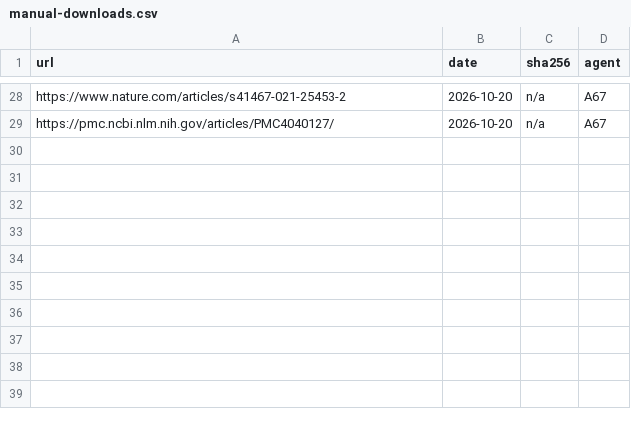
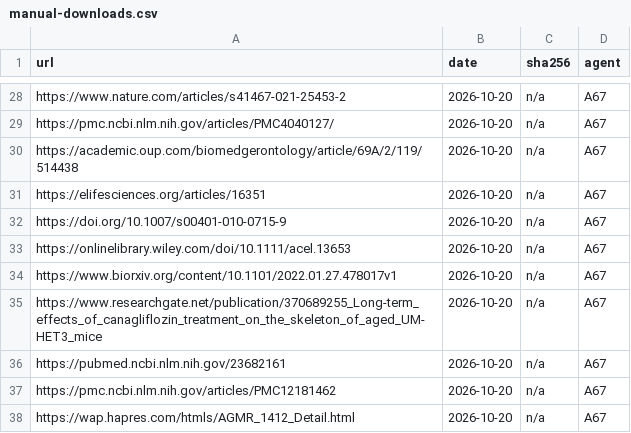
Before and after one commit to astra-longevity/Astra, a CSV file: research/metric/v0/manual-downloads.csv, drawn as a sheet; only a part is shown, gaps mark what is left out.

Commit message:
R-Metric v0 round 5: own-readout controls, no-right-way searches, gut note, single stratum encoding
axes.md: own readout for A1, A2, A3, A10, A18; skin (SkQ1, D+Q) and gut (young microbiota) right-way; recorded searches with no right-way for lung, fat, plasma inflammation, blood count, kidney GFR; A14 gut note from A70. split.csv: B03/B04/B05 one encoding (a/b/c in stratum, tag in flag) per A65. Download log updated. No score computed.

```diff
--- a/research/metric/v0/manual-downloads.csv
+++ b/research/metric/v0/manual-downloads.csv
@@ -29 +29,10 @@ https://www.nature.com/articles/s41467-021-25453-2,2026-10-20,n/a,A67
 https://pmc.ncbi.nlm.nih.gov/articles/PMC4040127/,2026-10-20,n/a,A67
+https://academic.oup.com/biomedgerontology/article/69A/2/119/514438,2026-10-20,n/a,A67
+https://elifesciences.org/articles/16351,2026-10-20,n/a,A67
+https://doi.org/10.1007/s00401-010-0715-9,2026-10-20,n/a,A67
+https://onlinelibrary.wiley.com/doi/10.1111/acel.13653,2026-10-20,n/a,A67
+https://www.biorxiv.org/content/10.1101/2022.01.27.478017v1,2026-10-20,n/a,A67
+https://www.researchgate.net/publication/370689255_Long-term_effects_of_canagliflozin_treatment_on_the_skeleton_of_aged_UM-HET3_mice,2026-10-20,n/a,A67
+https://pubmed.ncbi.nlm.nih.gov/23682161,2026-10-20,n/a,A67
+https://pmc.ncbi.nlm.nih.gov/articles/PMC12181462,2026-10-20,n/a,A67
+https://wap.hapres.com/htmls/AGMR_1412_Detail.html,2026-10-20,n/a,A67
```
Also changed, not shown: research/metric/v0/split.csv, 2 other files.
